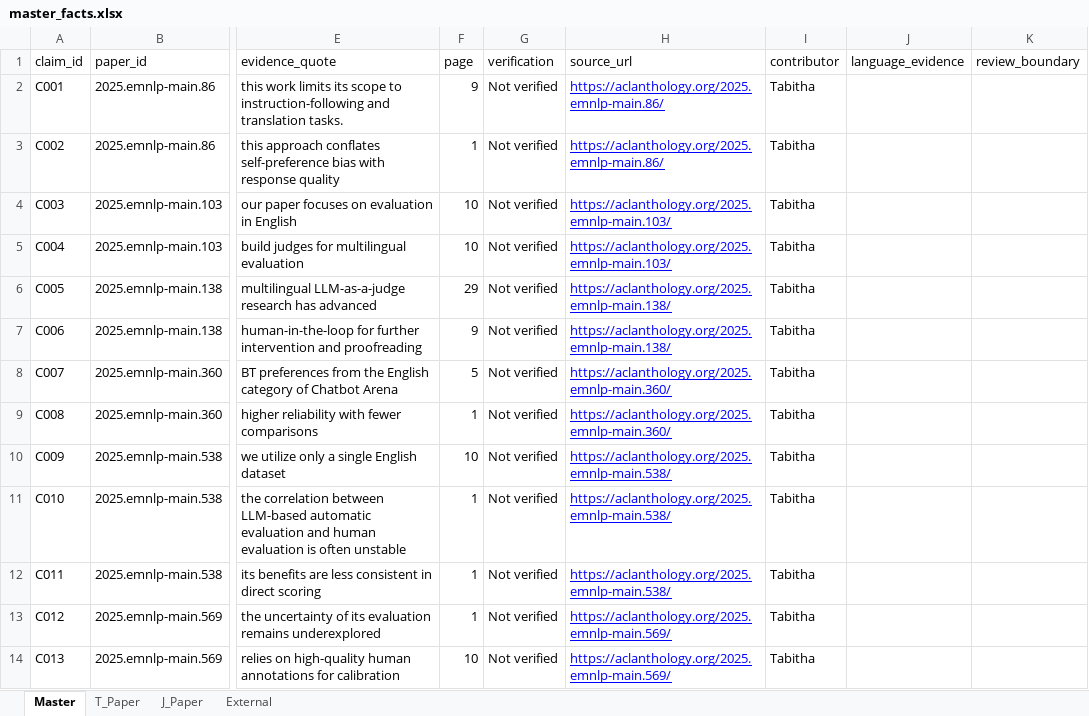
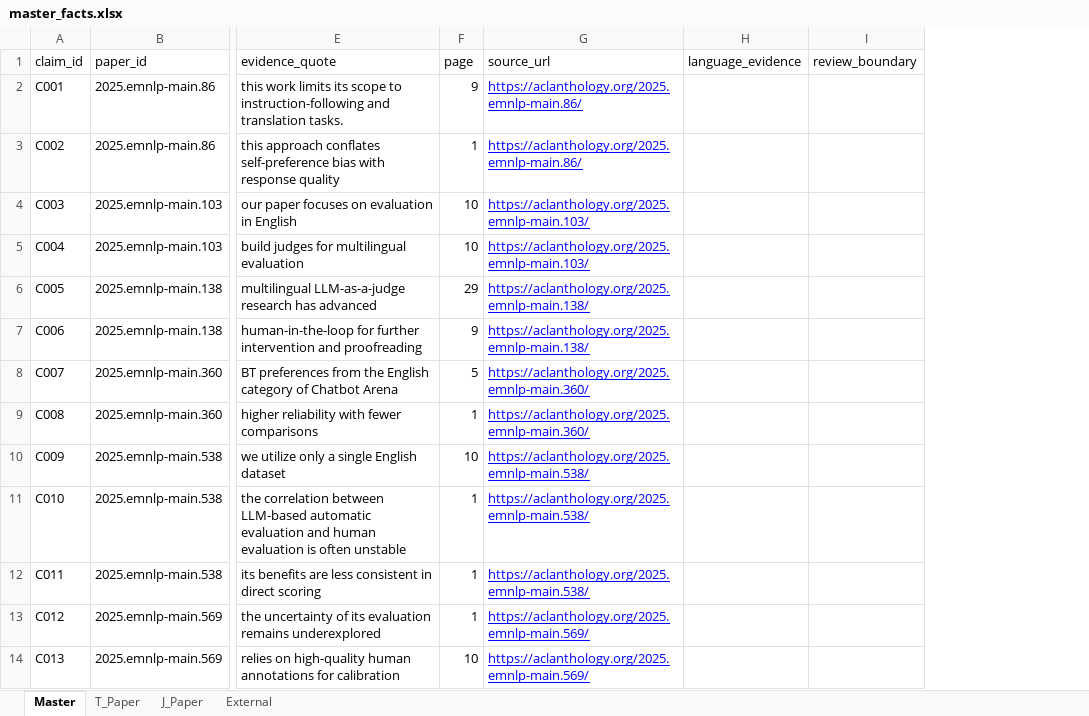
Before and after one commit to joeywze/research-write-refine-track3, an Excel workbook: data/facts/master_facts.xlsx, sheet Master, drawn as a sheet; only a part is shown, gaps mark what is left out; values as stored, in another font and other column widths than the file's, no borders; charts and pictures not drawn; the diff names each change by its address in the sheet, - before the commit and + after, or states it on an @@ line.

Commit message:
Remove verification and contributor fields from evidence database

```diff
--- a/data/facts/master_facts.xlsx (sheet Master)
+++ b/data/facts/master_facts.xlsx (sheet Master)
-column G (verification), rows 2-14: all Not verified
-column I (contributor), rows 2-14: all Tabitha
```
Also changed, not shown: charts or pictures, 2 other files.
